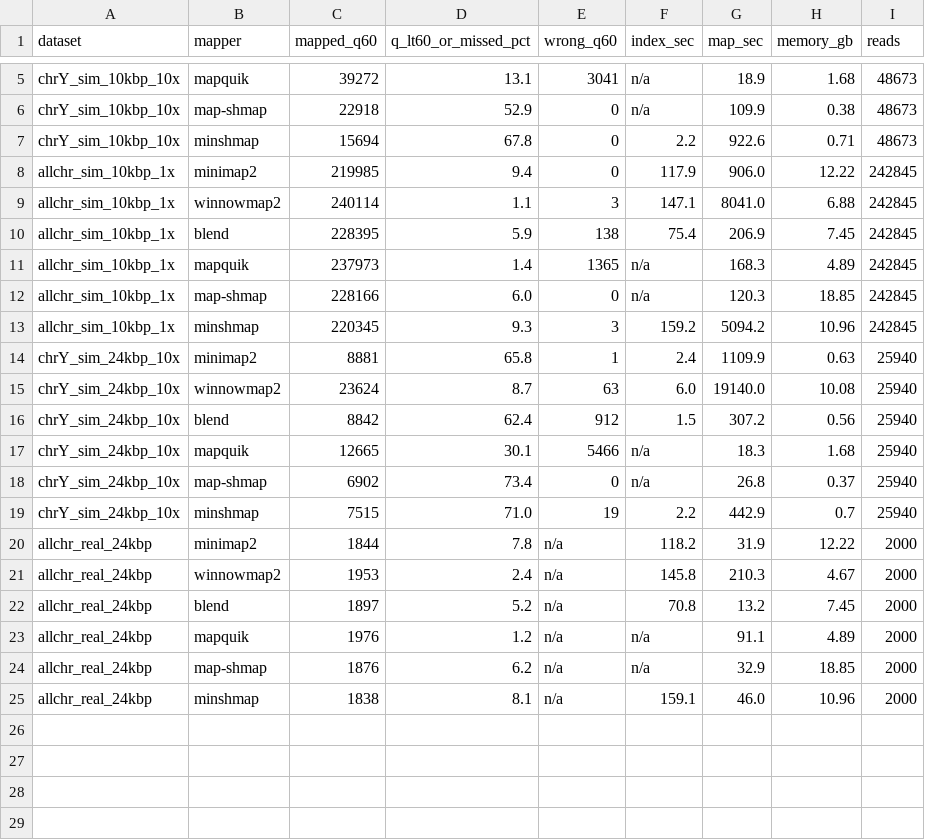
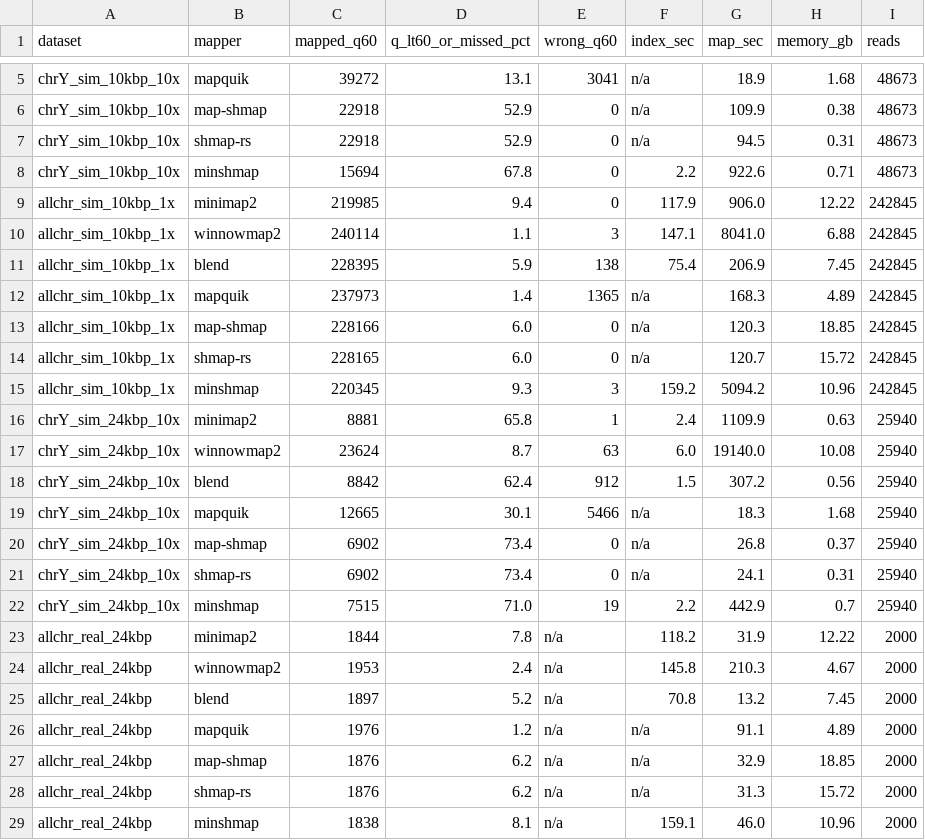
Before and after one commit to d0bromir/minshmap, a CSV file: realworld/pesho_table1/results/table1_20260718-103540.csv, drawn as a sheet; only a part is shown, gaps mark what is left out; the diff names each change by its address in the sheet, - before the commit and + after, or states it on an @@ line.

```diff
--- a/realworld/pesho_table1/results/table1_20260718-103540.csv
+++ b/realworld/pesho_table1/results/table1_20260718-103540.csv
+row 7: chrY_sim_10kbp_10x | shmap-rs | 22918 | 52.9 | 0 | n/a | 94.5 | 0.31 | 48673
+row 14: allchr_sim_10kbp_1x | shmap-rs | 228165 | 6.0 | 0 | n/a | 120.7 | 15.72 | 242845
+row 21: chrY_sim_24kbp_10x | shmap-rs | 6902 | 73.4 | 0 | n/a | 24.1 | 0.31 | 25940
+row 28: allchr_real_24kbp | shmap-rs | 1876 | 6.2 | n/a | n/a | 31.3 | 15.72 | 2000
```
Also changed, not shown: 3 other files.
